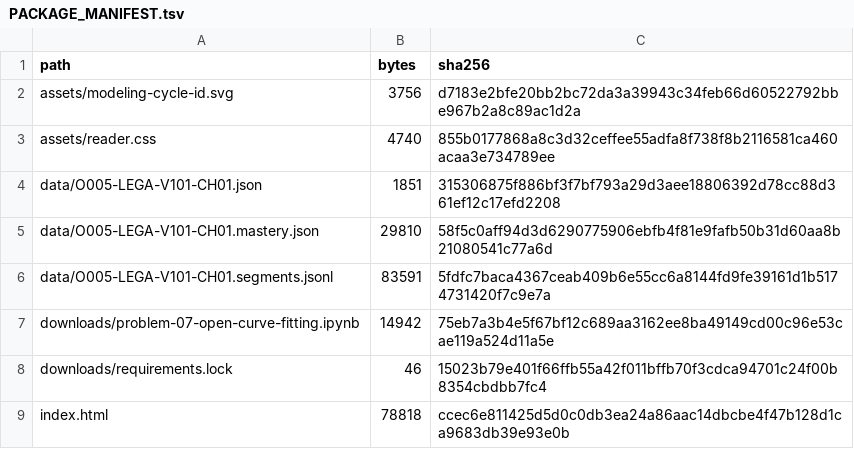
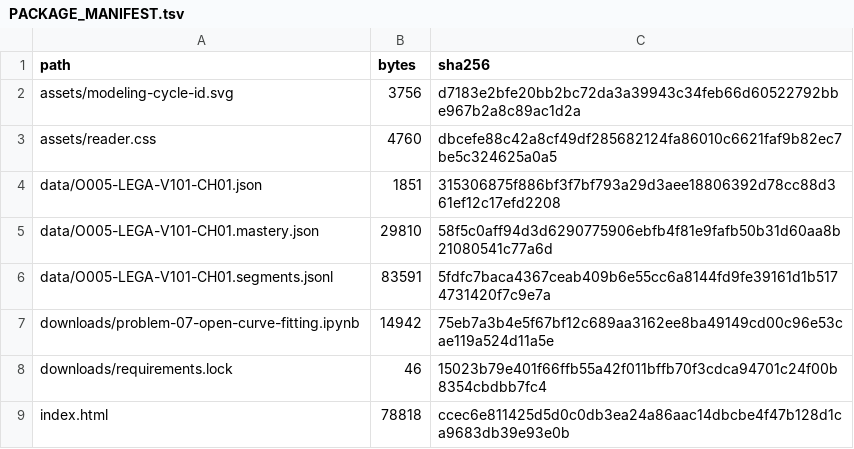
Before and after one commit to KokunoYumeto/mathematical-modeling-nonlinear-dynamics-id, a TSV file: build/reader/O005-LEGA-V101-CH01/PACKAGE_MANIFEST.tsv, drawn as a sheet.

```diff
--- a/build/reader/O005-LEGA-V101-CH01/PACKAGE_MANIFEST.tsv
+++ b/build/reader/O005-LEGA-V101-CH01/PACKAGE_MANIFEST.tsv
@@ -2,3 +2,3 @@ path	bytes	sha256
 assets/modeling-cycle-id.svg	3756	d7183e2bfe20bb2bc72da3a39943c34feb66d60522792bbe967b2a8c89ac1d2a
-assets/reader.css	4740	855b0177868a8c3d32ceffee55adfa8f738f8b2116581ca460acaa3e734789ee
+assets/reader.css	4760	dbcefe88c42a8cf49df285682124fa86010c6621faf9b82ec7be5c324625a0a5
 data/O005-LEGA-V101-CH01.json	1851	315306875f886bf3f7bf793a29d3aee18806392d78cc88d361ef12c17efd2208
```
Also changed, not shown: 00_control/TERMINOLOGY.csv, build/reader/O005-LEGA-V101-CH02/PACKAGE_MANIFEST.tsv, 54 other files.
